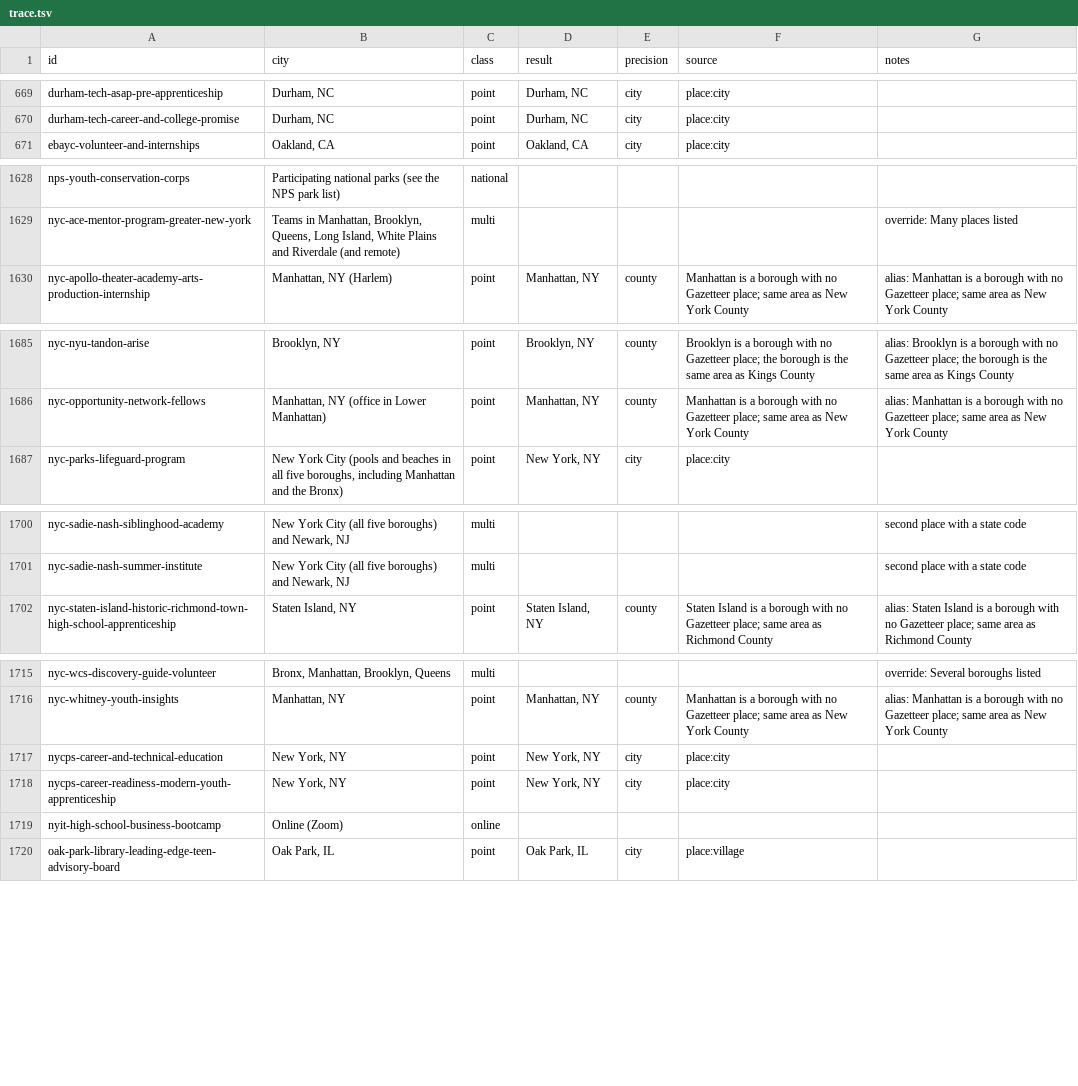
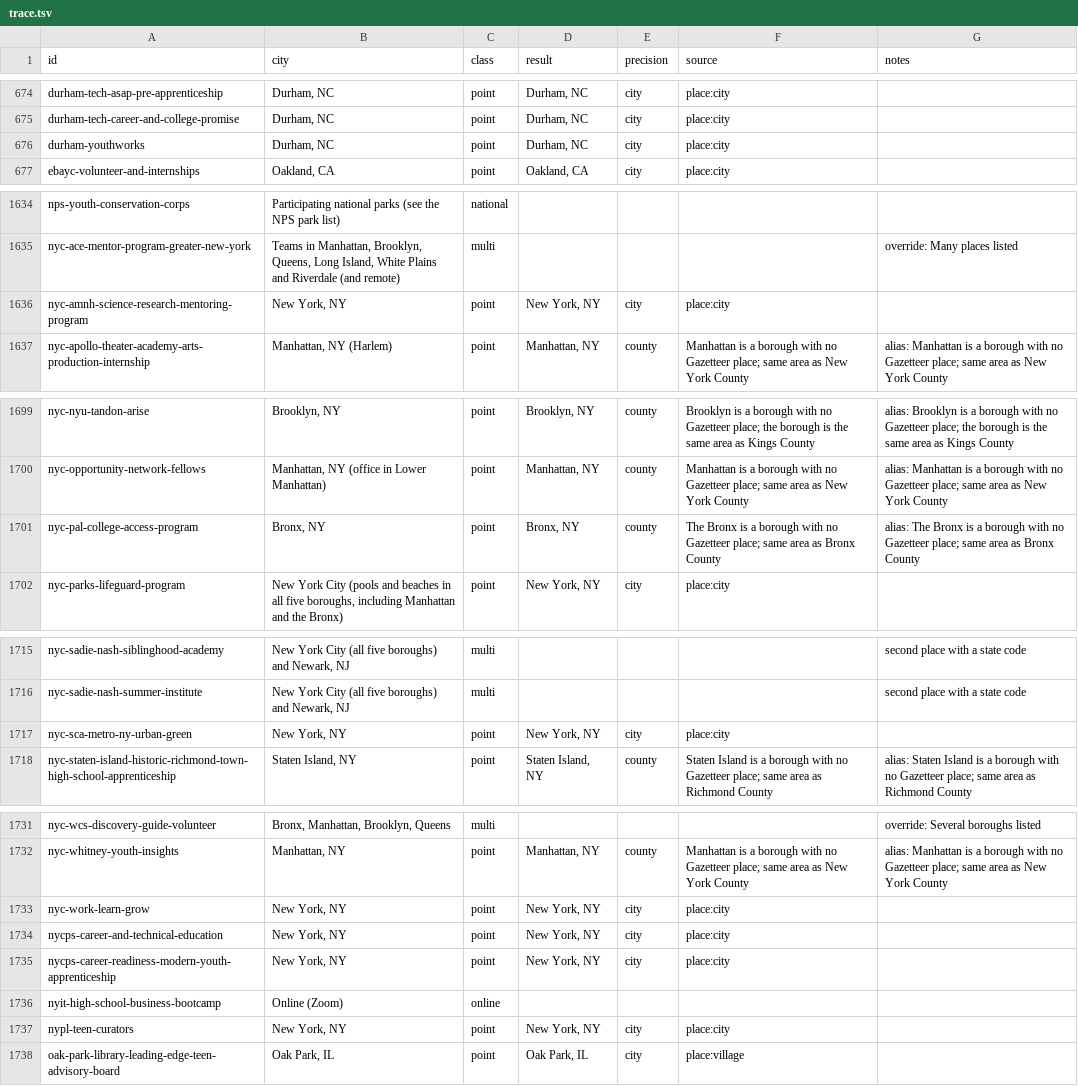
Before and after one commit to VadneyK/internships, a TSV file: tools/geo/trace.tsv, drawn as a sheet; only a part is shown, gaps mark what is left out; the diff covers the shown part only; the diff names each change by its address in the sheet, - before the commit and + after, or states it on an @@ line.

```diff
--- a/tools/geo/trace.tsv
+++ b/tools/geo/trace.tsv
+row 676: durham-youthworks | Durham, NC | point | Durham, NC | city | place:city
+row 1636: nyc-amnh-science-research-mentoring-program | New York, NY | point | New York, NY | city | place:city
+row 1701: nyc-pal-college-access-program | Bronx, NY | point | Bronx, NY | county | The Bronx is a borough with no Gazetteer place; same area as Bronx County | alias: The Bronx is a borough with no Gazetteer place; same area as Bronx County
+row 1717: nyc-sca-metro-ny-urban-green | New York, NY | point | New York, NY | city | place:city
+row 1733: nyc-work-learn-grow | New York, NY | point | New York, NY | city | place:city
+row 1737: nypl-teen-curators | New York, NY | point | New York, NY | city | place:city
```
Also changed, not shown: 14 added rows and 6 edited cells elsewhere in this file, 29 other files.
